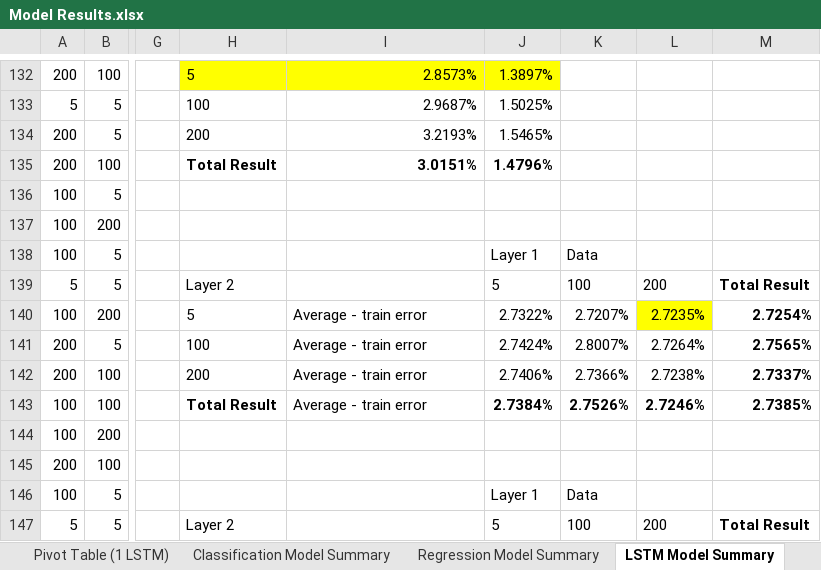
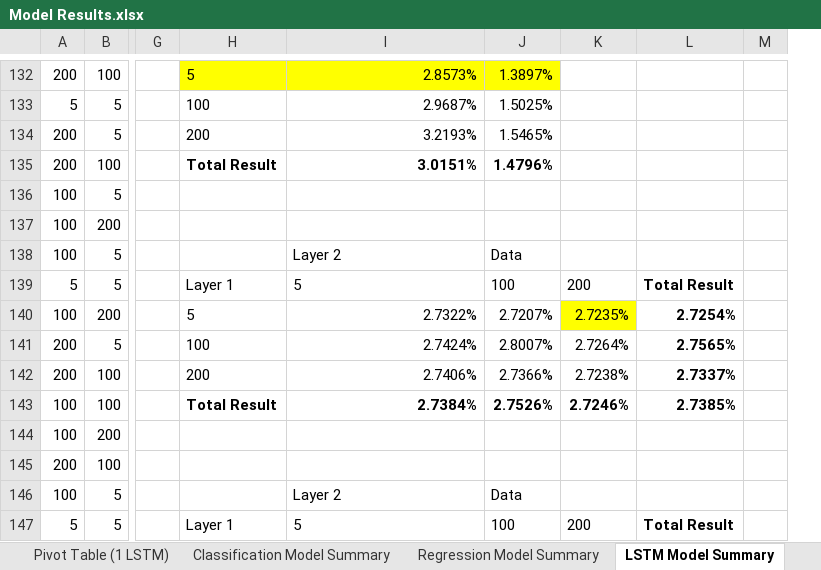
Before and after one commit to a35931chi/Equity-Price-Prediction, an Excel workbook: Model Results.xlsx, sheet LSTM Model Summary, drawn as a sheet; only a part is shown, gaps mark what is left out; values as stored, in another font and other column widths than the file's, no borders; charts and pictures not drawn; removed rows and columns are numbered as before the commit, all else as after; the diff covers the shown part only; the diff names each change by its address in the sheet, - before the commit and + after, or states it on an @@ line.

Commit message:
more results for optimizing 2 layer LSTM

```diff
--- a/Model Results.xlsx (sheet LSTM Model Summary)
+++ b/Model Results.xlsx (sheet LSTM Model Summary)
-column L, rows 139-147: 200 | 2.7235% | 2.7264% | 2.7238% | 2.7246% |  |  |  | 200
+column M, empty
-I138: (empty)
+I138: Layer 2
-J138: Layer 1
+J138: Data
-K138: Data
+K138: (empty)
-H139: Layer 2
+H139: Layer 1
-I139: (empty)
+I139: 5
-J139: 5
+J139: 100
-K139: 100
+K139: 200
-I140: Average - train error
+I140: 2.7322%
-I140:I143 alignment: left
+I140:I143 alignment: right
-J140: 2.7322%
+J140: 2.7207%
-K140: 2.7207%
+K140: 2.7235%
-K140 fill: none
+K140 fill: #FFFF00
-I141: Average - train error
+I141: 2.7424%
-J141: 2.7424%
+J141: 2.8007%
-K141: 2.8007%
+K141: 2.7264%
-I142: Average - train error
+I142: 2.7406%
-J142: 2.7406%
+J142: 2.7366%
-K142: 2.7366%
+K142: 2.7238%
-I143: Average - train error
+I143: 2.7384%
-I143 bold: off
+I143 bold: on
-J143: 2.7384%
+J143: 2.7526%
-K143: 2.7526%
+K143: 2.7246%
-I146: (empty)
+I146: Layer 2
-J146: Layer 1
+J146: Data
-K146: Data
+K146: (empty)
-H147: Layer 2
+H147: Layer 1
-I147: (empty)
+I147: 5
-J147: 5
+J147: 100
-K147: 100
+K147: 200
```
Also changed, not shown: 83 added rows, 14 edited cells, cell formats and merged cells elsewhere in this sheet, sheet Pivot Table_LSTM Model Summary_1, charts or pictures, 2 other files.
